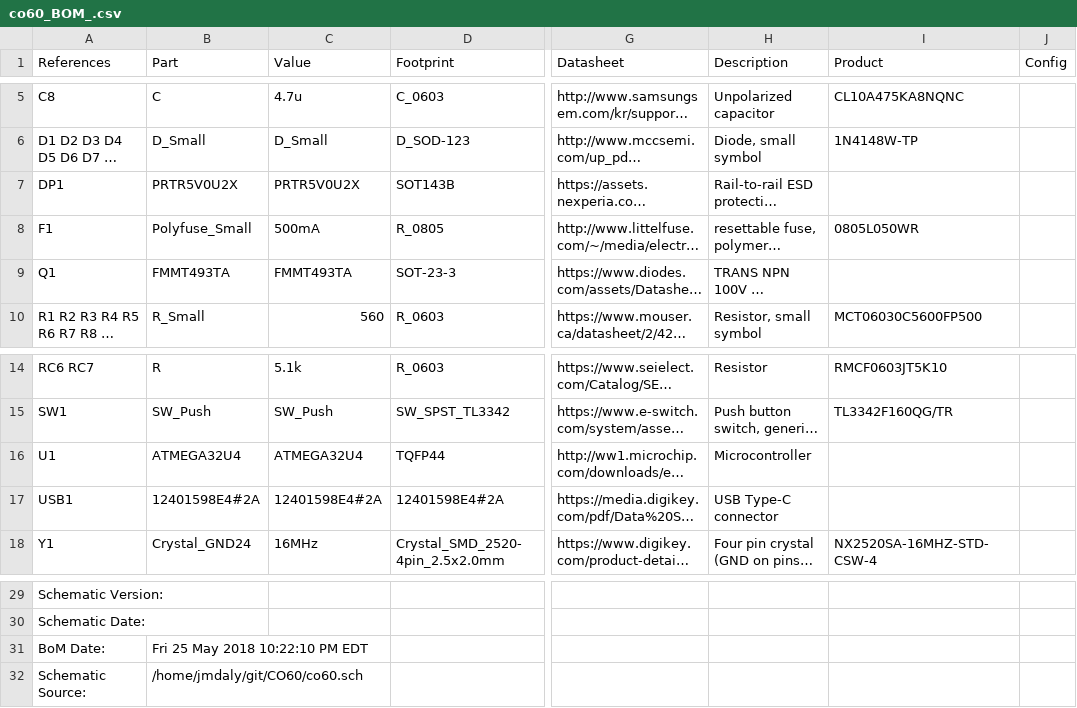
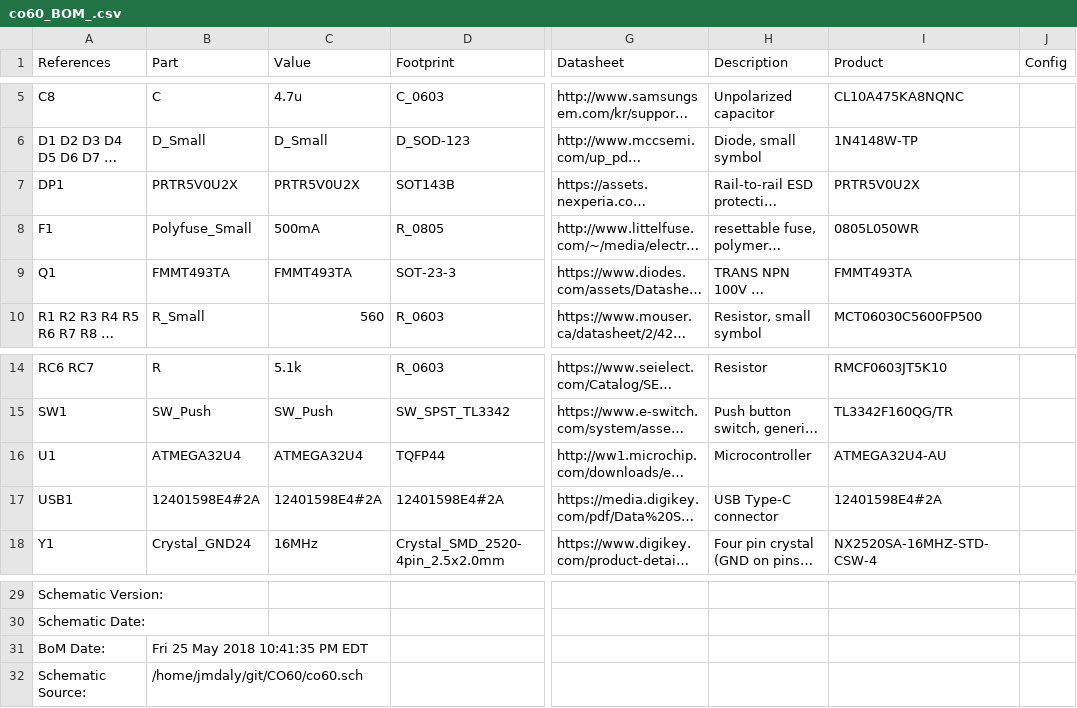
Before and after one commit to jmdaly/CO60, a CSV file: co60_BOM_.csv, drawn as a sheet; only a part is shown, gaps mark what is left out; long unchanged cells end in …; the diff names each change by its address in the sheet, - before the commit and + after, or states it on an @@ line.

```diff
--- a/co60_BOM_.csv
+++ b/co60_BOM_.csv
-I7 (Product): (empty)
+I7 (Product): PRTR5V0U2X
-I9 (Product): (empty)
+I9 (Product): FMMT493TA
-I16 (Product): (empty)
+I16 (Product): ATMEGA32U4-AU
-I17 (Product): (empty)
+I17 (Product): 12401598E4#2A
-B31 (Part): Fri 25 May 2018 10:22:10 PM EDT
+B31 (Part): Fri 25 May 2018 10:41:35 PM EDT
```
Also changed, not shown: 1 other file.
